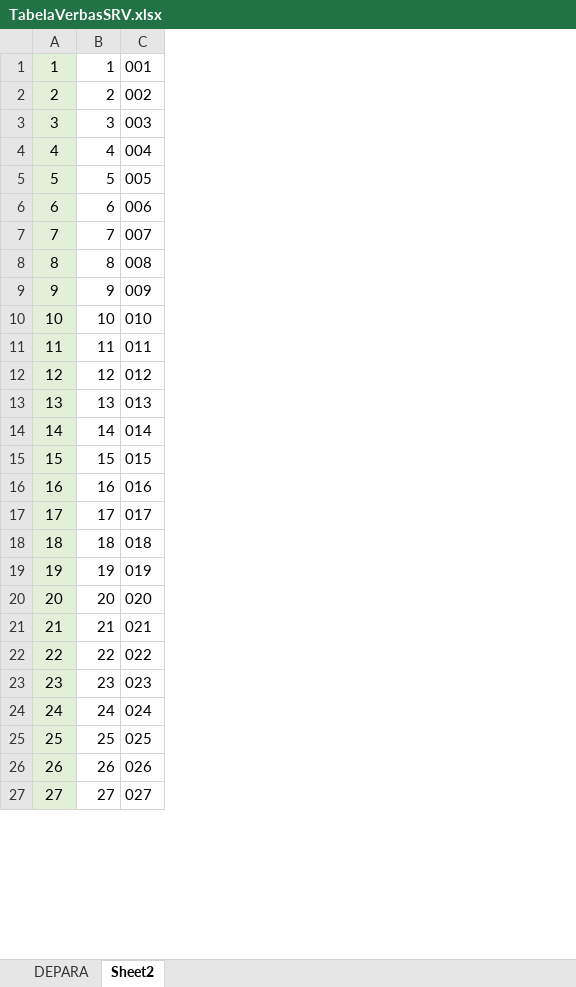
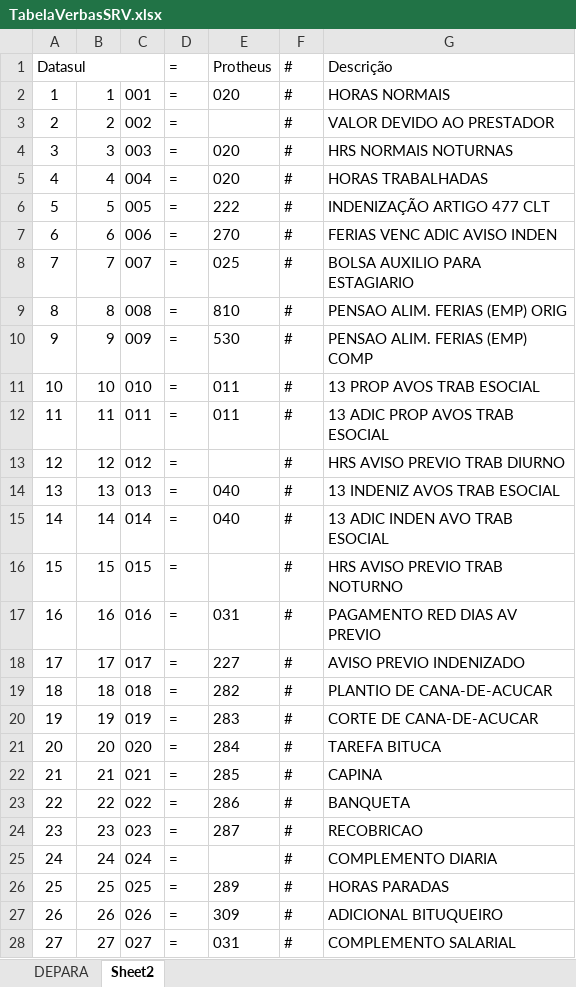
Before and after one commit to naldodj/naldodj-DataSul2TotvsProtheus, an Excel workbook: doc/TabelaVerbasSRV.xlsx, sheet Sheet2, drawn as a sheet; only a part is shown; values as stored, in another font and other column widths than the file's, no borders; addresses are those after the commit; the diff covers the shown part only; the diff names each change by its address in the sheet, - before the commit and + after, or states it on an @@ line.

Commit message:
FIX SRV TabelaVerbasSRV.ini and Add DataSul2TotvsProtheusRI1.tlpp

```diff
--- a/doc/TabelaVerbasSRV.xlsx (sheet Sheet2)
+++ b/doc/TabelaVerbasSRV.xlsx (sheet Sheet2)
+column D, rows 2-28: all =
+column E, rows 2-28: 020 |  | 020 | 020 | 222 | 270 | 025 | 810 | 530 | 011 | 011 |  | 040 | 040 |  | 031 | 227 | 282 | 283 | 284 | 285 | 286 | 287 |  | 289 | 309 | 031
+column F, rows 2-28: all #
+column G, rows 2-28: HORAS NORMAIS | VALOR DEVIDO AO PRESTADOR | HRS NORMAIS NOTURNAS | HORAS TRABALHADAS | INDENIZAÇÃO ARTIGO 477 CLT | FERIAS VENC ADIC AVISO INDEN | BOLSA AUXILIO PARA ESTAGIARIO | PENSAO ALIM. FERIAS (EMP) ORIG | PENSAO ALIM. FERIAS (EMP) COMP | 13 PROP AVOS TRAB ESOCIAL | 13 ADIC PROP AVOS TRAB ESOCIAL | HRS AVISO PREVIO TRAB DIURNO | 13 INDENIZ AVOS TRAB ESOCIAL | 13 ADIC INDEN AVO TRAB ESOCIAL | HRS AVISO PREVIO TRAB NOTURNO | PAGAMENTO RED DIAS AV PREVIO | AVISO PREVIO INDENIZADO | PLANTIO DE CANA-DE-ACUCAR | CORTE DE CANA-DE-ACUCAR | TAREFA BITUCA | CAPINA | BANQUETA | RECOBRICAO | COMPLEMENTO DIARIA | HORAS PARADAS | ADICIONAL BITUQUEIRO | COMPLEMENTO SALARIAL
+row 1: Datasul |  |  | = | Protheus | # | Descrição
-A2:A28 fill: #E2F0D9
+A2:A28 fill: none
```
Also changed, not shown: 4 added rows and cell formats elsewhere in this sheet, sheet DEPARA, formulas that keep their value, charts or pictures, 3 other files.
